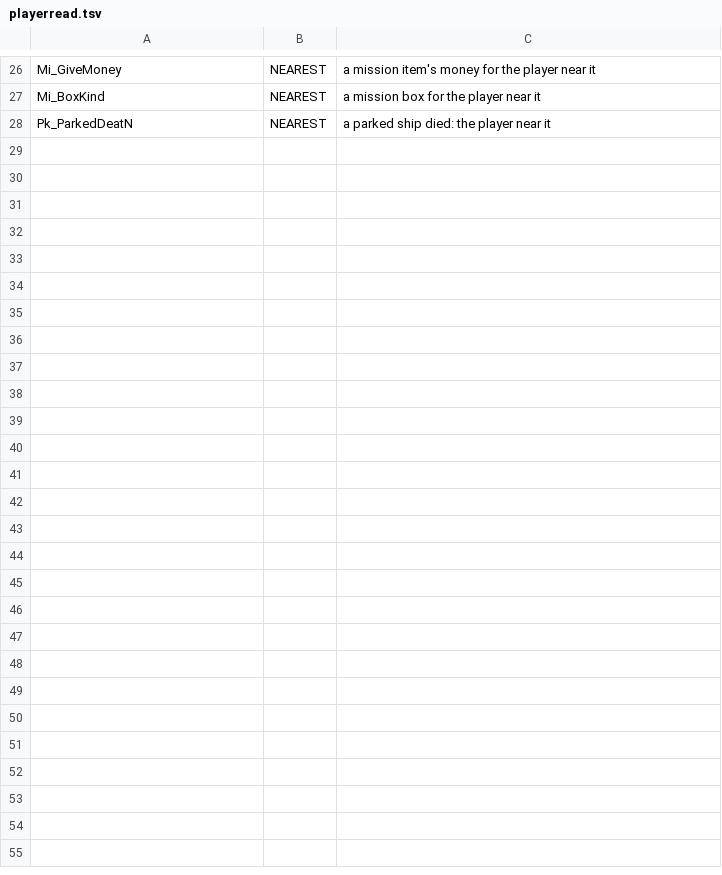
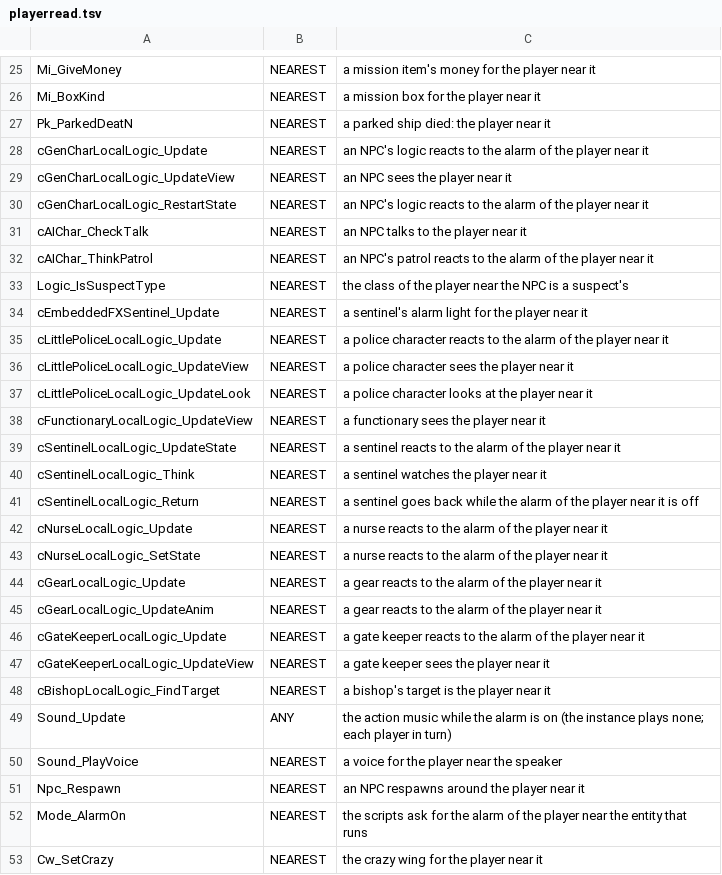
Before and after one commit to Blackwolf1337/scrapland, a TSV file: tools/script/netclass/playerread.tsv, drawn as a sheet; only a part is shown, gaps mark what is left out; the diff covers the shown part only; the diff names each change by its address in the sheet, - before the commit and + after, or states it on an @@ line.

Commit message:
Player reads of the city levels' NPC logic, sentinels, gears, doors and scripts in the playerread table; the module variables whose flow still runs in the world's context of a machine, an NPC, a race or a scene stay one shared value (tags PLAYER_SHARED, PARTY_SHARED; the overlay keeps Parking's and Sputnik's); SCRAP_PLAYER_TRACE=1: pltrace lines of each callback, money and alarm change of an instance with its player

```diff
--- a/tools/script/netclass/playerread.tsv
+++ b/tools/script/netclass/playerread.tsv
+row 28: cGenCharLocalLogic_Update | NEAREST | an NPC's logic reacts to the alarm of the player near it
+row 29: cGenCharLocalLogic_UpdateView | NEAREST | an NPC sees the player near it
+row 30: cGenCharLocalLogic_RestartState | NEAREST | an NPC's logic reacts to the alarm of the player near it
+row 31: cAIChar_CheckTalk | NEAREST | an NPC talks to the player near it
+row 32: cAIChar_ThinkPatrol | NEAREST | an NPC's patrol reacts to the alarm of the player near it
+row 33: Logic_IsSuspectType | NEAREST | the class of the player near the NPC is a suspect's
+row 34: cEmbeddedFXSentinel_Update | NEAREST | a sentinel's alarm light for the player near it
+row 35: cLittlePoliceLocalLogic_Update | NEAREST | a police character reacts to the alarm of the player near it
+row 36: cLittlePoliceLocalLogic_UpdateView | NEAREST | a police character sees the player near it
+row 37: cLittlePoliceLocalLogic_UpdateLook | NEAREST | a police character looks at the player near it
+row 38: cFunctionaryLocalLogic_UpdateView | NEAREST | a functionary sees the player near it
+row 39: cSentinelLocalLogic_UpdateState | NEAREST | a sentinel reacts to the alarm of the player near it
+row 40: cSentinelLocalLogic_Think | NEAREST | a sentinel watches the player near it
+row 41: cSentinelLocalLogic_Return | NEAREST | a sentinel goes back while the alarm of the player near it is off
+row 42: cNurseLocalLogic_Update | NEAREST | a nurse reacts to the alarm of the player near it
+row 43: cNurseLocalLogic_SetState | NEAREST | a nurse reacts to the alarm of the player near it
+row 44: cGearLocalLogic_Update | NEAREST | a gear reacts to the alarm of the player near it
+row 45: cGearLocalLogic_UpdateAnim | NEAREST | a gear reacts to the alarm of the player near it
+row 46: cGateKeeperLocalLogic_Update | NEAREST | a gate keeper reacts to the alarm of the player near it
+row 47: cGateKeeperLocalLogic_UpdateView | NEAREST | a gate keeper sees the player near it
+row 48: cBishopLocalLogic_FindTarget | NEAREST | a bishop's target is the player near it
+row 49: Sound_Update | ANY | the action music while the alarm is on (the instance plays none; each player in turn)
+row 50: Sound_PlayVoice | NEAREST | a voice for the player near the speaker
+row 51: Npc_Respawn | NEAREST | an NPC respawns around the player near it
+row 52: Mode_AlarmOn | NEAREST | the scripts ask for the alarm of the player near the entity that runs
+row 53: Cw_SetCrazy | NEAREST | the crazy wing for the player near it
```
Also changed, not shown: 1 removed row elsewhere in this file, 7 other files.
